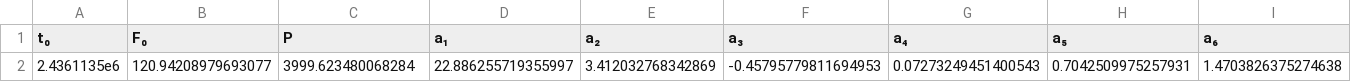
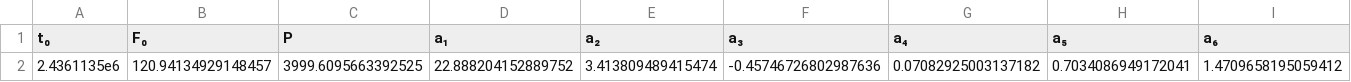
Before and after one commit to JuliaSpace/SatelliteToolboxSpaceIndexSets, a CSV file: files/f107_adjusted_prediction_coefficients.csv, drawn as a sheet; only a part is shown; removed rows and columns are numbered as before the commit, all else as after; rows hold the shown columns only; the diff names each change by its address in the sheet, - before the commit and + after, or states it on an @@ line.

```diff
--- a/files/f107_adjusted_prediction_coefficients.csv
+++ b/files/f107_adjusted_prediction_coefficients.csv
-row 2: 2.4361135e6 | 120.94208979693077 | 3999.623480068284 | 22.886255719355997 | 3.412032768342869 | -0.45795779811694953 | 0.07273249451400543 | 0.7042509975257931 | 1.4703826375274638
+row 2: 2.4361135e6 | 120.94134929148457 | 3999.6095663392525 | 22.888204152889752 | 3.413809489415474 | -0.45746726802987636 | 0.07082925003137182 | 0.7034086949172041 | 1.4709658195059412
```
Also changed, not shown: files/f107_observed_prediction_coefficients.csv.
